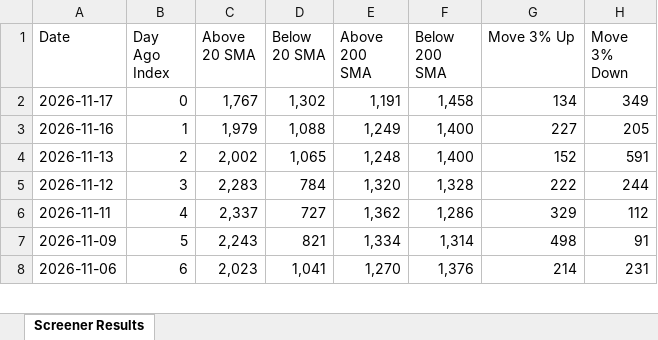
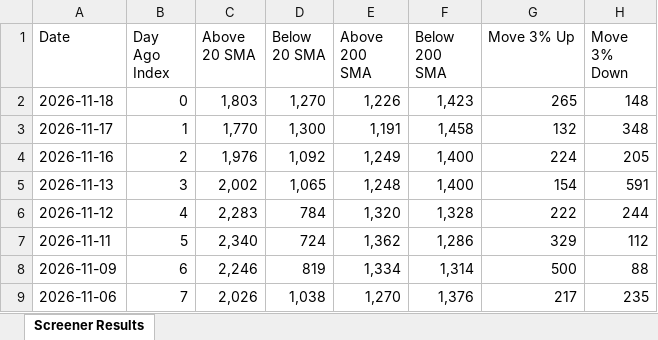
Before and after one commit to roopeshkp1987/MyTradingDashboard, an Excel workbook: data/chartink_scan_counts.xlsx, sheet Screener Results, drawn as a sheet; only a part is shown; values as stored, in another font and other column widths than the file's, no cell formats; addresses are those after the commit; the diff covers the shown part only; the diff names each change by its address in the sheet, - before the commit and + after, or states it on an @@ line.

```diff
--- a/data/chartink_scan_counts.xlsx (sheet Screener Results)
+++ b/data/chartink_scan_counts.xlsx (sheet Screener Results)
+row 2: 2026-11-18 | 0 | 1,803 | 1,270 | 1,226 | 1,423 | 265 | 148
-B3 (Day Ago Index): 0
+B3 (Day Ago Index): 1
-C3 (Above 20 SMA): 1,767
+C3 (Above 20 SMA): 1,770
-D3 (Below 20 SMA): 1,302
+D3 (Below 20 SMA): 1,300
-G3 (Move 3% Up): 134
+G3 (Move 3% Up): 132
-H3 (Move 3% Down): 349
+H3 (Move 3% Down): 348
-B4 (Day Ago Index): 1
+B4 (Day Ago Index): 2
-C4 (Above 20 SMA): 1,979
+C4 (Above 20 SMA): 1,976
-D4 (Below 20 SMA): 1,088
+D4 (Below 20 SMA): 1,092
-G4 (Move 3% Up): 227
+G4 (Move 3% Up): 224
-B5 (Day Ago Index): 2
+B5 (Day Ago Index): 3
-G5 (Move 3% Up): 152
+G5 (Move 3% Up): 154
-B6 (Day Ago Index): 3
+B6 (Day Ago Index): 4
-B7 (Day Ago Index): 4
+B7 (Day Ago Index): 5
-C7 (Above 20 SMA): 2,337
+C7 (Above 20 SMA): 2,340
-D7 (Below 20 SMA): 727
+D7 (Below 20 SMA): 724
-B8 (Day Ago Index): 5
+B8 (Day Ago Index): 6
-C8 (Above 20 SMA): 2,243
+C8 (Above 20 SMA): 2,246
-D8 (Below 20 SMA): 821
+D8 (Below 20 SMA): 819
-G8 (Move 3% Up): 498
+G8 (Move 3% Up): 500
-H8 (Move 3% Down): 91
+H8 (Move 3% Down): 88
-B9 (Day Ago Index): 6
+B9 (Day Ago Index): 7
-C9 (Above 20 SMA): 2,023
+C9 (Above 20 SMA): 2,026
-D9 (Below 20 SMA): 1,041
+D9 (Below 20 SMA): 1,038
-G9 (Move 3% Up): 214
+G9 (Move 3% Up): 217
-H9 (Move 3% Down): 231
+H9 (Move 3% Down): 235
```
Also changed, not shown: 1 removed row and 63 edited cells elsewhere in this sheet, cell formats.
